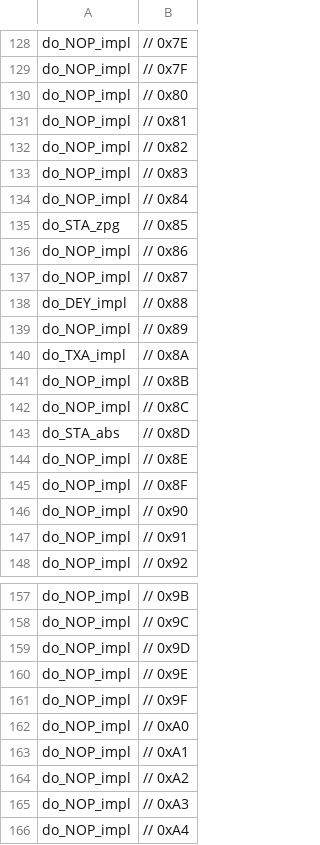
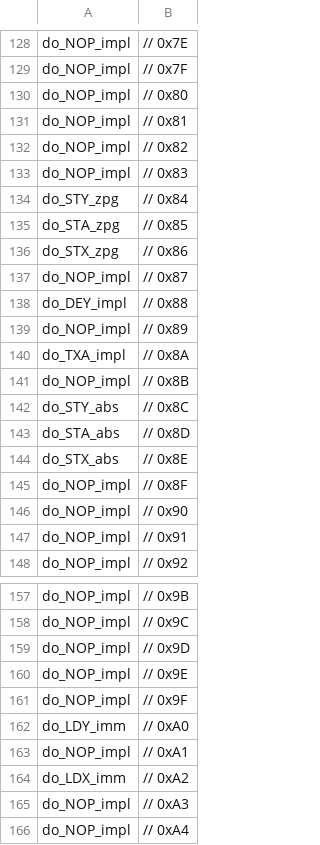
Before and after one commit to bniece/6502, a CSV file: InstructionSet.csv, drawn as a sheet; only a part is shown, gaps mark what is left out.

```diff
--- a/InstructionSet.csv
+++ b/InstructionSet.csv
@@ -133,5 +133,5 @@ do_NOP_impl, 	// 0x82
 do_NOP_impl, 	// 0x83
-do_NOP_impl, 	// 0x84
+do_STY_zpg, 	// 0x84
 do_STA_zpg, 	// 0x85
-do_NOP_impl, 	// 0x86
+do_STX_zpg, 	// 0x86
 do_NOP_impl, 	// 0x87
@@ -141,5 +141,5 @@ do_TXA_impl, 	// 0x8A
 do_NOP_impl, 	// 0x8B
-do_NOP_impl, 	// 0x8C
+do_STY_abs, 	// 0x8C
 do_STA_abs, 	// 0x8D
-do_NOP_impl, 	// 0x8E
+do_STX_abs, 	// 0x8E
 do_NOP_impl, 	// 0x8F
@@ -161,5 +161,5 @@ do_NOP_impl, 	// 0x9E
 do_NOP_impl, 	// 0x9F
-do_NOP_impl, 	// 0xA0
+do_LDY_imm, 	// 0xA0
 do_NOP_impl, 	// 0xA1
-do_NOP_impl, 	// 0xA2
+do_LDX_imm, 	// 0xA2
 do_NOP_impl, 	// 0xA3
```
Also changed, not shown: 4 other files.
